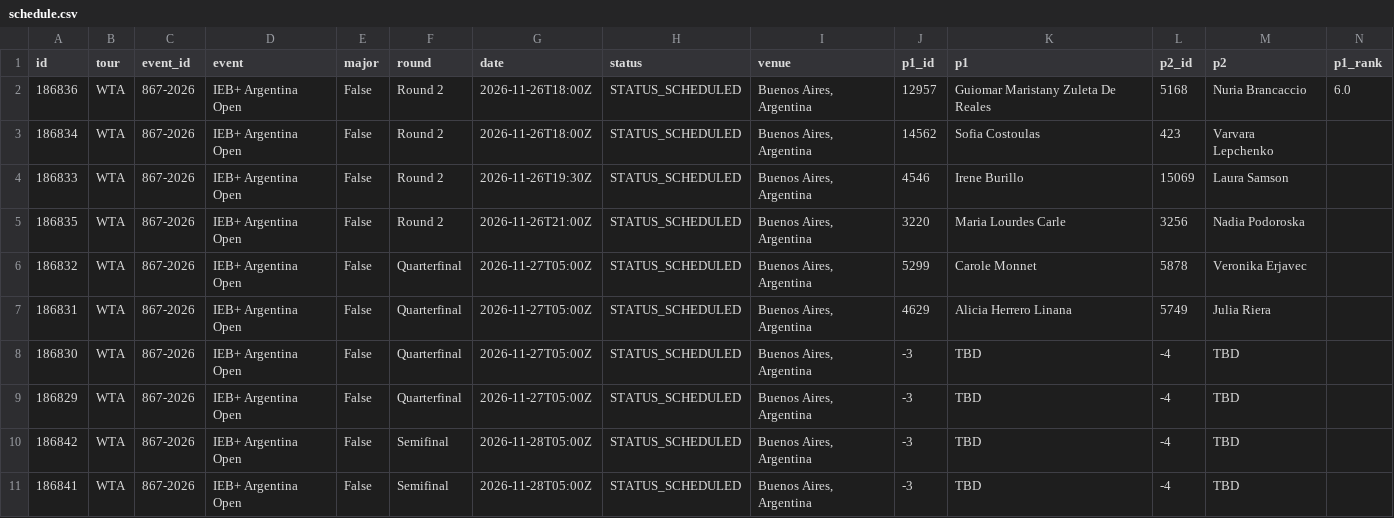
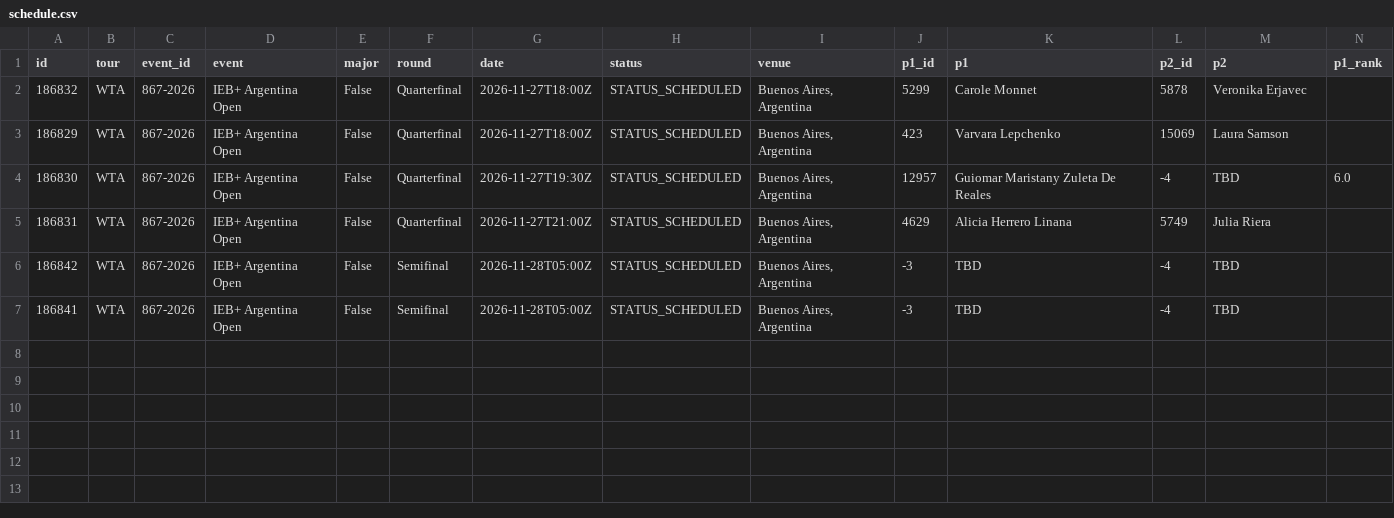
Before and after one commit to tessoncharles-sys/paris-data, a CSV file: data/raw/tennis/schedule.csv, drawn as a sheet; only a part is shown; removed rows and columns are numbered as before the commit, all else as after; rows hold the shown columns only; the diff names each change by its address in the sheet, - before the commit and + after, or states it on an @@ line.

```diff
--- a/data/raw/tennis/schedule.csv
+++ b/data/raw/tennis/schedule.csv
-row 2: 186836 | WTA | 867-2026 | IEB+ Argentina Open | False | Round 2 | 2026-11-26T18:00Z | STATUS_SCHEDULED | Buenos Aires, Argentina | 12957 | Guiomar Maristany Zuleta De Reales | 5168 | Nuria Brancaccio | 6.0
-row 3: 186834 | WTA | 867-2026 | IEB+ Argentina Open | False | Round 2 | 2026-11-26T18:00Z | STATUS_SCHEDULED | Buenos Aires, Argentina | 14562 | Sofia Costoulas | 423 | Varvara Lepchenko
-row 4: 186833 | WTA | 867-2026 | IEB+ Argentina Open | False | Round 2 | 2026-11-26T19:30Z | STATUS_SCHEDULED | Buenos Aires, Argentina | 4546 | Irene Burillo | 15069 | Laura Samson
-row 5: 186835 | WTA | 867-2026 | IEB+ Argentina Open | False | Round 2 | 2026-11-26T21:00Z | STATUS_SCHEDULED | Buenos Aires, Argentina | 3220 | Maria Lourdes Carle | 3256 | Nadia Podoroska
-G2 (date): 2026-11-27T05:00Z
+G2 (date): 2026-11-27T18:00Z
+row 3: 186829 | WTA | 867-2026 | IEB+ Argentina Open | False | Quarterfinal | 2026-11-27T18:00Z | STATUS_SCHEDULED | Buenos Aires, Argentina | 423 | Varvara Lepchenko | 15069 | Laura Samson
+row 4: 186830 | WTA | 867-2026 | IEB+ Argentina Open | False | Quarterfinal | 2026-11-27T19:30Z | STATUS_SCHEDULED | Buenos Aires, Argentina | 12957 | Guiomar Maristany Zuleta De Reales | -4 | TBD | 6.0
-G5 (date): 2026-11-27T05:00Z
+G5 (date): 2026-11-27T21:00Z
-row 8: 186830 | WTA | 867-2026 | IEB+ Argentina Open | False | Quarterfinal | 2026-11-27T05:00Z | STATUS_SCHEDULED | Buenos Aires, Argentina | -3 | TBD | -4 | TBD
-row 9: 186829 | WTA | 867-2026 | IEB+ Argentina Open | False | Quarterfinal | 2026-11-27T05:00Z | STATUS_SCHEDULED | Buenos Aires, Argentina | -3 | TBD | -4 | TBD
```
Also changed, not shown: data/raw/handball/results.csv, 8 other files.
